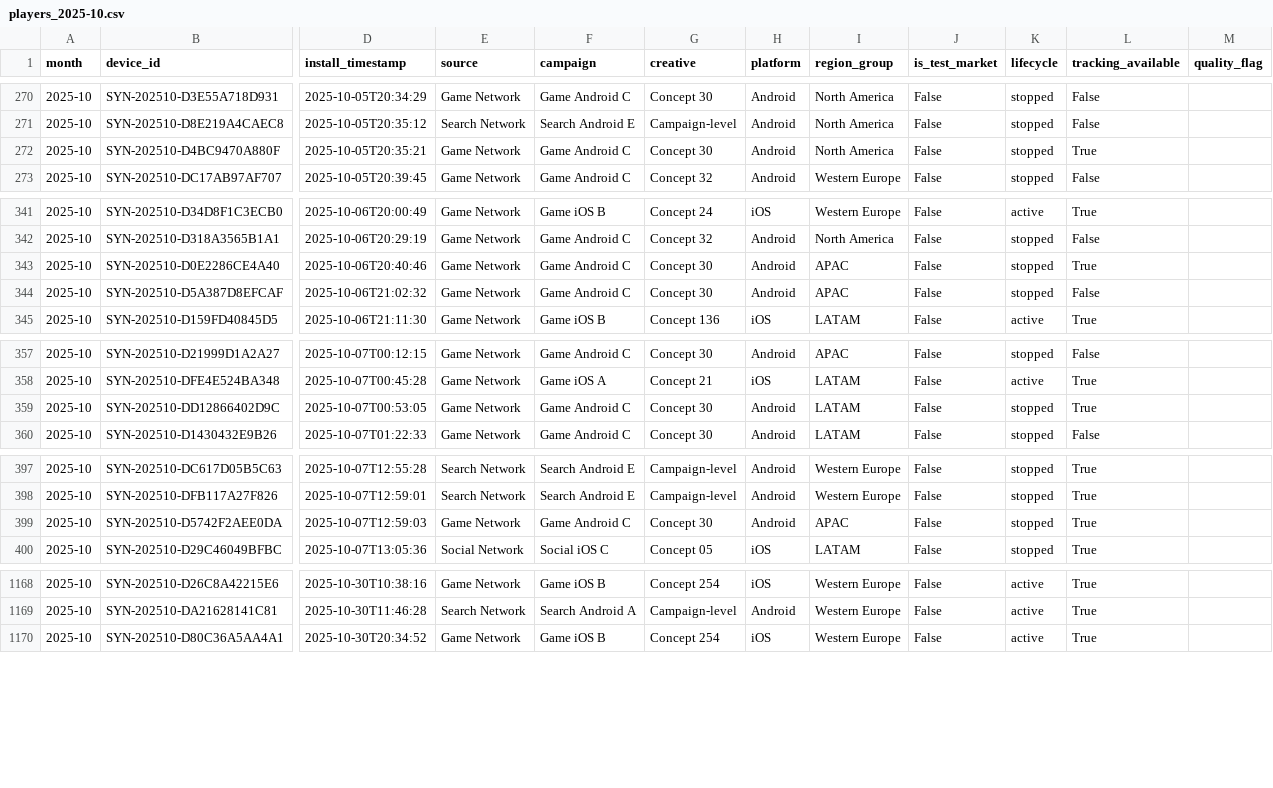
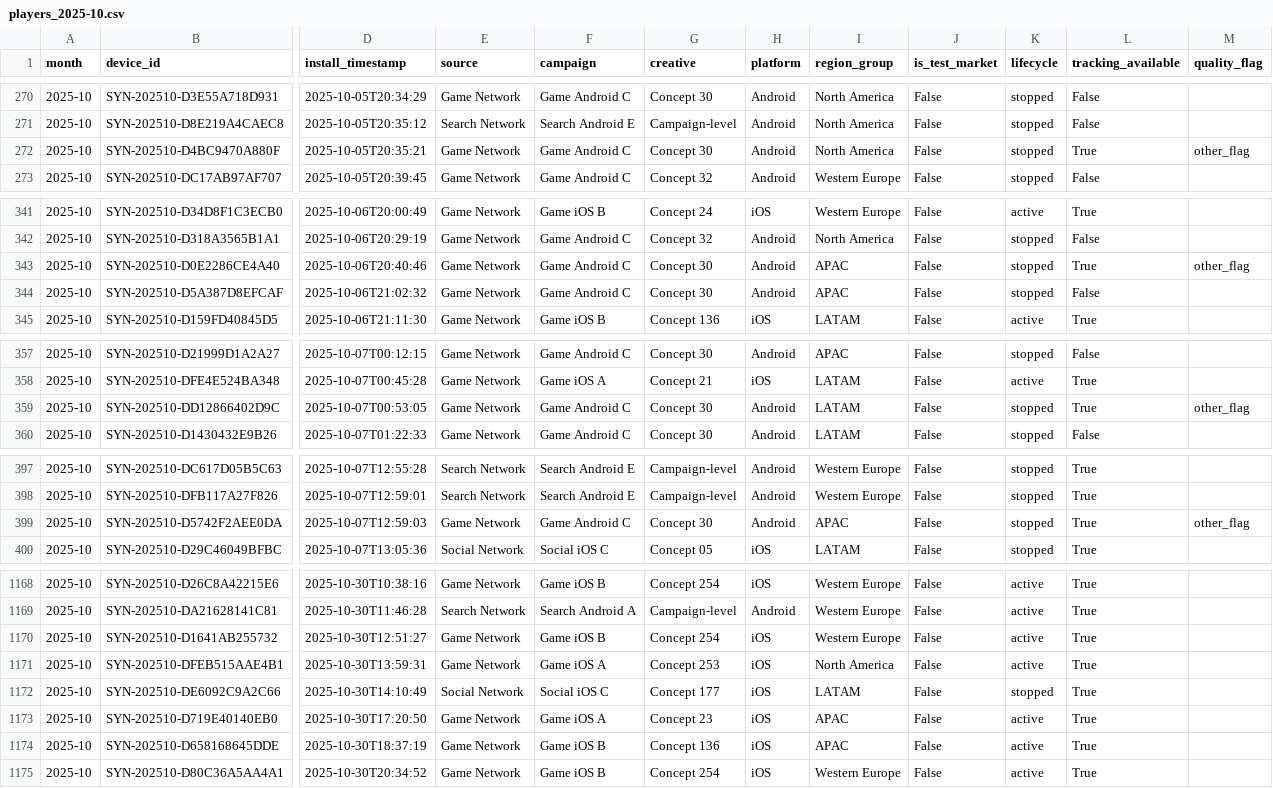
Before and after one commit to Nirmitk1311/Mobile_Game_Marketing_Analytics_Portfolio, a CSV file: data/synthetic/players_2025-10.csv, drawn as a sheet; only a part is shown, gaps mark what is left out; rows hold the shown columns only; the diff covers the shown part only; the diff names each change by its address in the sheet, - before the commit and + after, or states it on an @@ line.

```diff
--- a/data/synthetic/players_2025-10.csv
+++ b/data/synthetic/players_2025-10.csv
-M272 (quality_flag): (empty)
+M272 (quality_flag): other_flag
-M343 (quality_flag): (empty)
+M343 (quality_flag): other_flag
-M359 (quality_flag): (empty)
+M359 (quality_flag): other_flag
-M399 (quality_flag): (empty)
+M399 (quality_flag): other_flag
+row 1170: 2025-10 | SYN-202510-D1641AB255732 | 2025-10-30T12:51:27 | Game Network | Game iOS B | Concept 254 | iOS | Western Europe | False | active | True
+row 1171: 2025-10 | SYN-202510-DFEB515AAE4B1 | 2025-10-30T13:59:31 | Game Network | Game iOS A | Concept 253 | iOS | North America | False | active | True
+row 1172: 2025-10 | SYN-202510-DE6092C9A2C66 | 2025-10-30T14:10:49 | Social Network | Social iOS C | Concept 177 | iOS | LATAM | False | stopped | True
+row 1173: 2025-10 | SYN-202510-D719E40140EB0 | 2025-10-30T17:20:50 | Game Network | Game iOS A | Concept 23 | iOS | APAC | False | active | True
+row 1174: 2025-10 | SYN-202510-D658168645DDE | 2025-10-30T18:37:19 | Game Network | Game iOS B | Concept 136 | iOS | APAC | False | active | True
```
Also changed, not shown: 1 edited cell elsewhere in this file, data/synthetic/creative_daily_2025-11.csv, data/synthetic/players_2025-11.csv, 54 other files.
